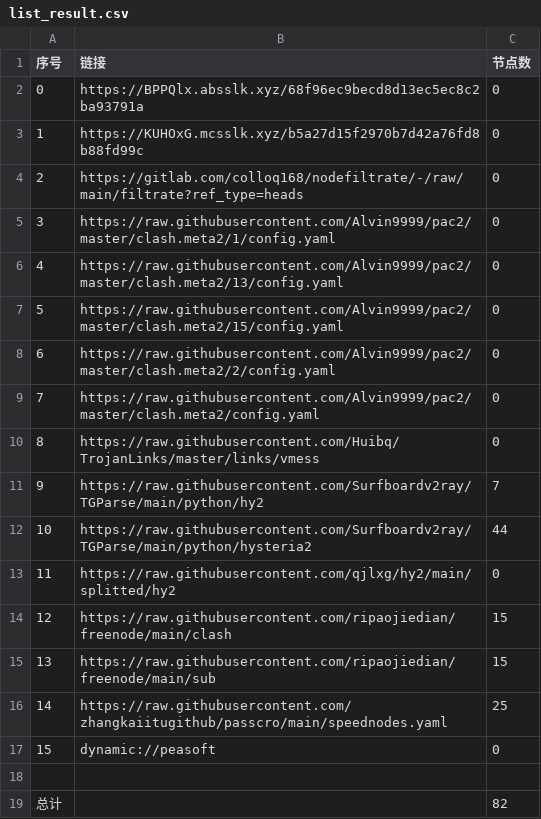
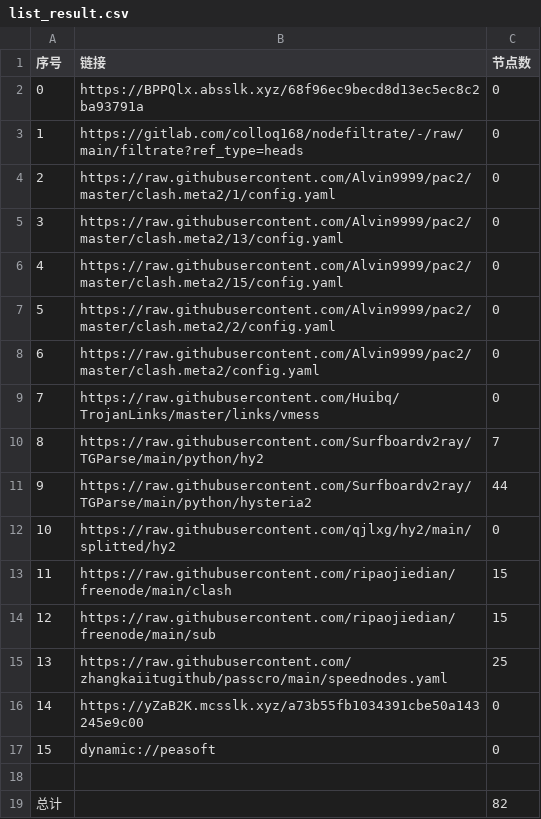
Before and after one commit to aqswaqsw/-dl, a CSV file: list_result.csv, drawn as a sheet; removed rows and columns are numbered as before the commit, all else as after; the diff names each change by its address in the sheet, - before the commit and + after, or states it on an @@ line.

```diff
--- a/list_result.csv
+++ b/list_result.csv
-row 3: 1 | https://KUHOxG.mcsslk.xyz/b5a27d15f2970b7d42a76fd8b88fd99c | 0
@@ column A (序号) renumbered between rows 3 and 15 @@
+row 16: 14 | https://yZaB2K.mcsslk.xyz/a73b55fb1034391cbe50a143245e9c00 | 0
```
Also changed, not shown: 21 other files.
